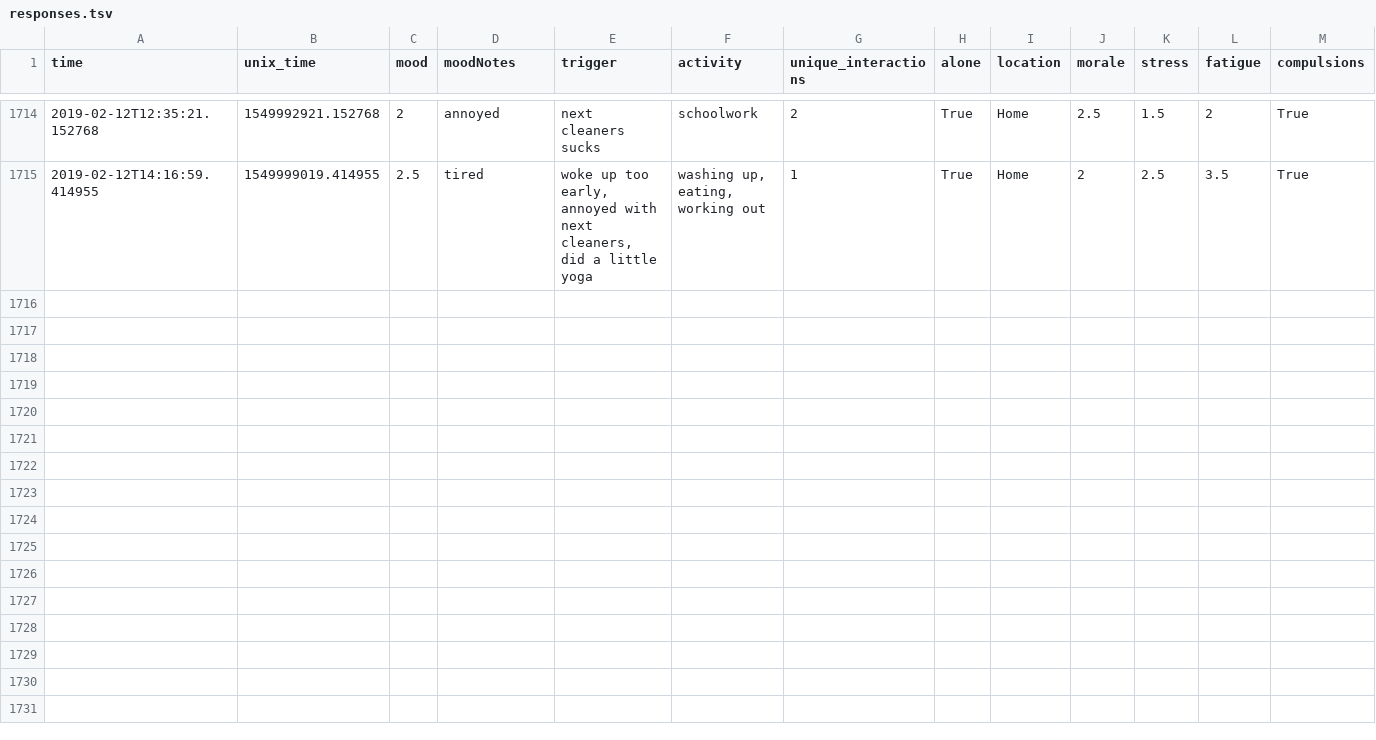
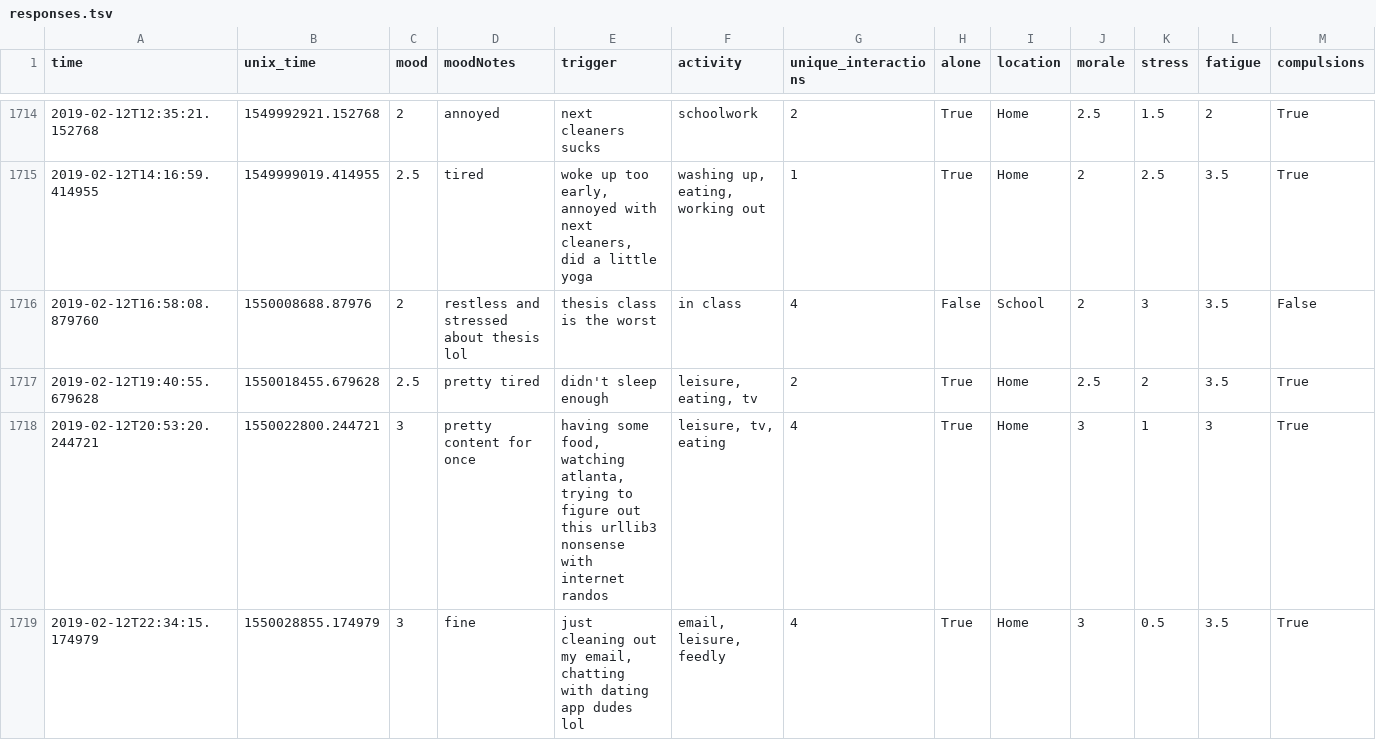
Before and after one commit to xujenna/thesis_explorations, a TSV file: trackers/reporter/responses.tsv, drawn as a sheet; only a part is shown, gaps mark what is left out; the diff names each change by its address in the sheet, - before the commit and + after, or states it on an @@ line.

```diff
--- a/trackers/reporter/responses.tsv
+++ b/trackers/reporter/responses.tsv
+row 1716: 2019-02-12T16:58:08.879760 | 1550008688.87976 | 2 | restless and stressed about thesis lol | thesis class is the worst | in class | 4 | False | School | 2 | 3 | 3.5 | False
+row 1717: 2019-02-12T19:40:55.679628 | 1550018455.679628 | 2.5 | pretty tired | didn't sleep enough | leisure, eating, tv | 2 | True | Home | 2.5 | 2 | 3.5 | True
+row 1718: 2019-02-12T20:53:20.244721 | 1550022800.244721 | 3 | pretty content for once | having some food, watching atlanta, trying to figure out this urllib3 nonsense with internet randos | leisure, tv, eating | 4 | True | Home | 3 | 1 | 3 | True
+row 1719: 2019-02-12T22:34:15.174979 | 1550028855.174979 | 3 | fine | just cleaning out my email, chatting with dating app dudes lol | email, leisure, feedly | 4 | True | Home | 3 | 0.5 | 3.5 | True
```
Also changed, not shown: trackers/webcam-pulse-detector-no_openmdao/heartRate.csv, 6 other files.
